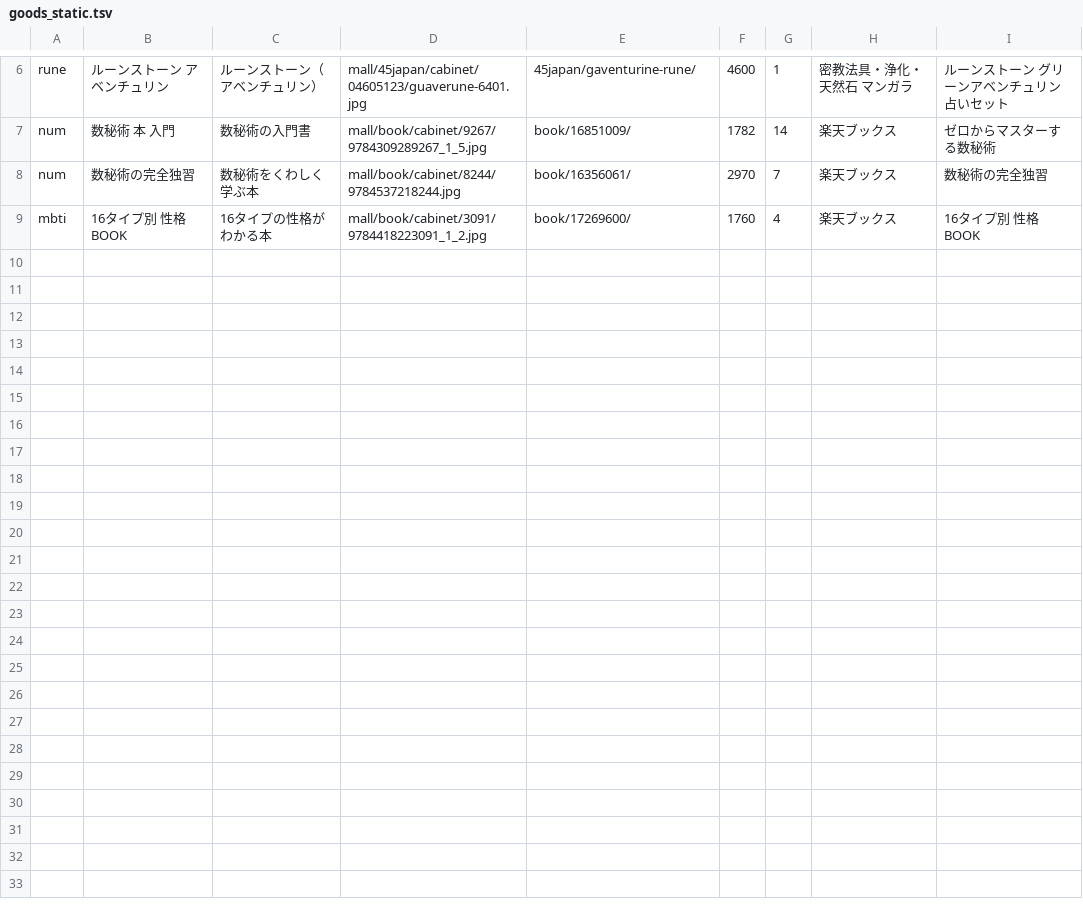
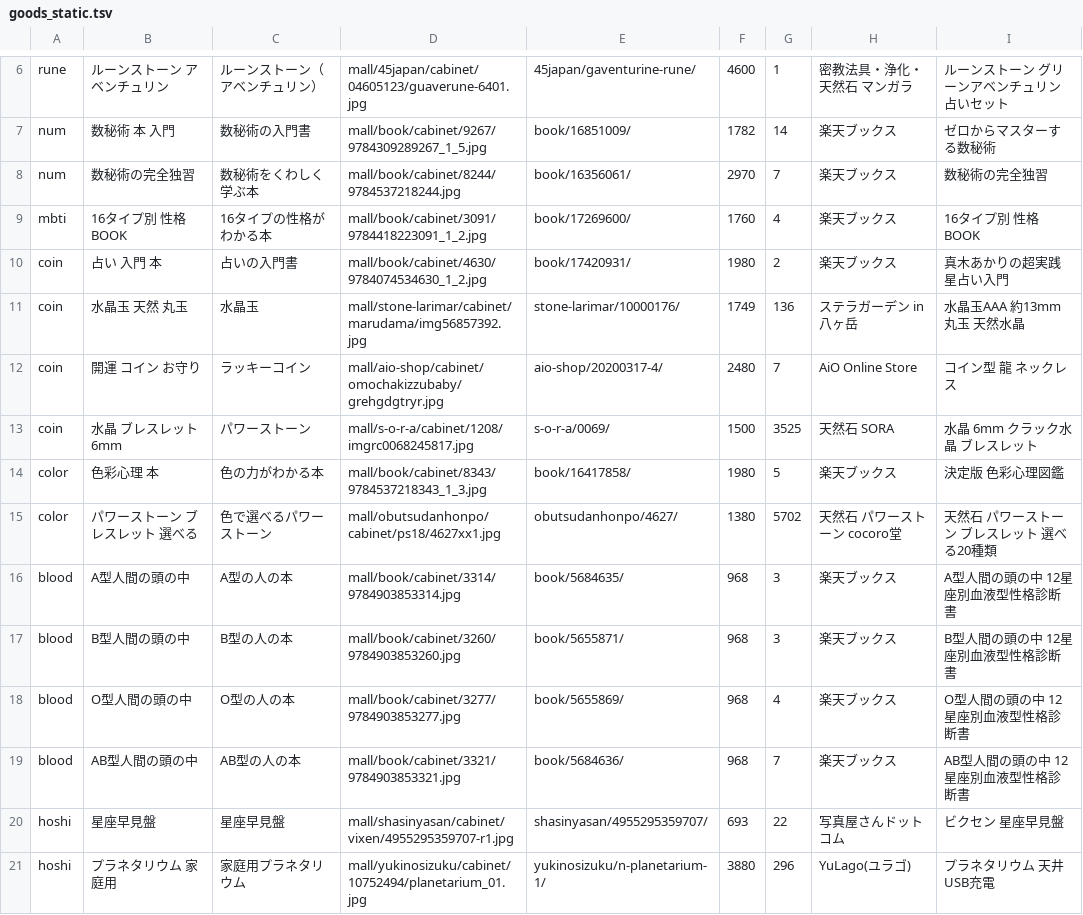
Before and after one commit to WarGrey19921024/uranai366, a TSV file: work/data/goods_static.tsv, drawn as a sheet; only a part is shown, gaps mark what is left out.

```diff
--- a/work/data/goods_static.tsv
+++ b/work/data/goods_static.tsv
@@ -9 +9,13 @@ num	数秘術の完全独習	数秘術をくわしく学ぶ本	mall/book/cabinet
 mbti	16タイプ別 性格BOOK	16タイプの性格がわかる本	mall/book/cabinet/3091/9784418223091_1_2.jpg	book/17269600/	1760	4	楽天ブックス	16タイプ別 性格BOOK
+coin	占い 入門 本	占いの入門書	mall/book/cabinet/4630/9784074534630_1_2.jpg	book/17420931/	1980	2	楽天ブックス	真木あかりの超実践 星占い入門
+coin	水晶玉 天然 丸玉	水晶玉	mall/stone-larimar/cabinet/marudama/img56857392.jpg	stone-larimar/10000176/	1749	136	ステラガーデン in 八ヶ岳	水晶玉AAA 約13mm 丸玉 天然水晶
+coin	開運 コイン お守り	ラッキーコイン	mall/aio-shop/cabinet/omochakizzubaby/grehgdgtryr.jpg	aio-shop/20200317-4/	2480	7	AiO Online Store	コイン型 龍 ネックレス
+coin	水晶 ブレスレット 6mm	パワーストーン	mall/s-o-r-a/cabinet/1208/imgrc0068245817.jpg	s-o-r-a/0069/	1500	3525	天然石 SORA	水晶 6mm クラック水晶 ブレスレット
+color	色彩心理 本	色の力がわかる本	mall/book/cabinet/8343/9784537218343_1_3.jpg	book/16417858/	1980	5	楽天ブックス	決定版 色彩心理図鑑
+color	パワーストーン ブレスレット 選べる	色で選べるパワーストーン	mall/obutsudanhonpo/cabinet/ps18/4627xx1.jpg	obutsudanhonpo/4627/	1380	5702	天然石 パワーストーン cocoro堂	天然石 パワーストーン ブレスレット 選べる20種類
+blood	A型人間の頭の中	A型の人の本	mall/book/cabinet/3314/9784903853314.jpg	book/5684635/	968	3	楽天ブックス	A型人間の頭の中 12星座別血液型性格診断書
+blood	B型人間の頭の中	B型の人の本	mall/book/cabinet/3260/9784903853260.jpg	book/5655871/	968	3	楽天ブックス	B型人間の頭の中 12星座別血液型性格診断書
+blood	O型人間の頭の中	O型の人の本	mall/book/cabinet/3277/9784903853277.jpg	book/5655869/	968	4	楽天ブックス	O型人間の頭の中 12星座別血液型性格診断書
+blood	AB型人間の頭の中	AB型の人の本	mall/book/cabinet/3321/9784903853321.jpg	book/5684636/	968	7	楽天ブックス	AB型人間の頭の中 12星座別血液型性格診断書
+hoshi	星座早見盤	星座早見盤	mall/shasinyasan/cabinet/vixen/4955295359707-r1.jpg	shasinyasan/4955295359707/	693	22	写真屋さんドットコム	ビクセン 星座早見盤
+hoshi	プラネタリウム 家庭用	家庭用プラネタリウム	mall/yukinosizuku/cabinet/10752494/planetarium_01.jpg	yukinosizuku/n-planetarium-1/	3880	296	YuLago(ユラゴ)	プラネタリウム 天井 USB充電
```
Also changed, not shown: 14 other files.
